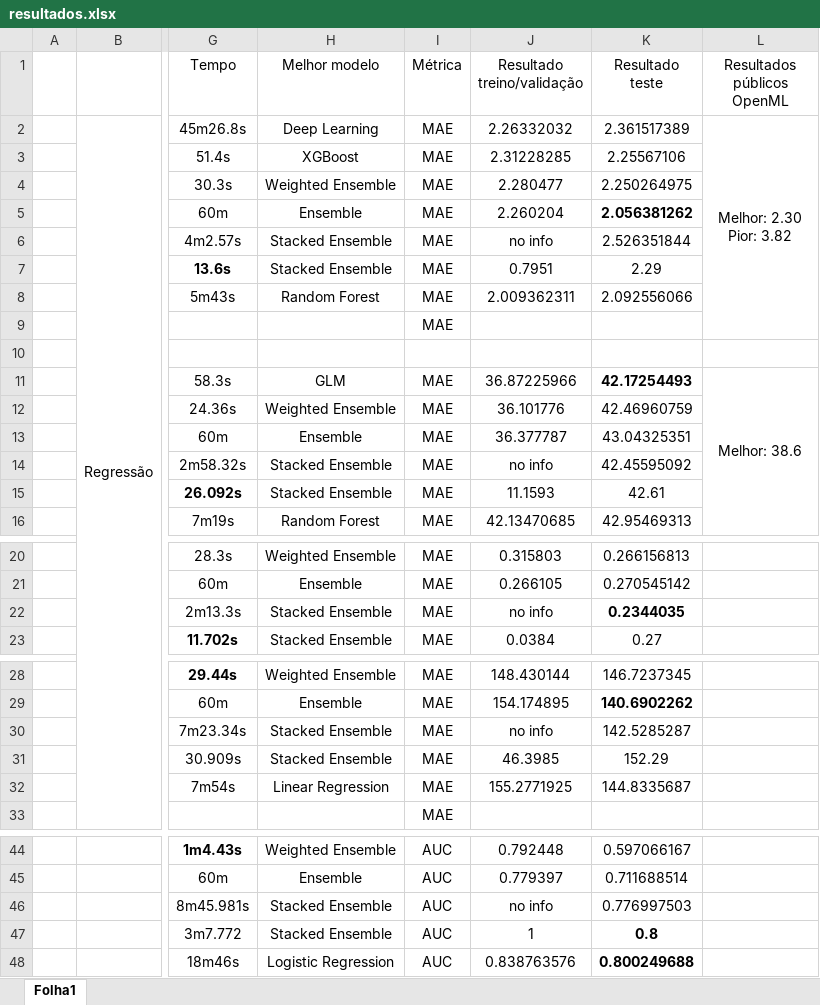
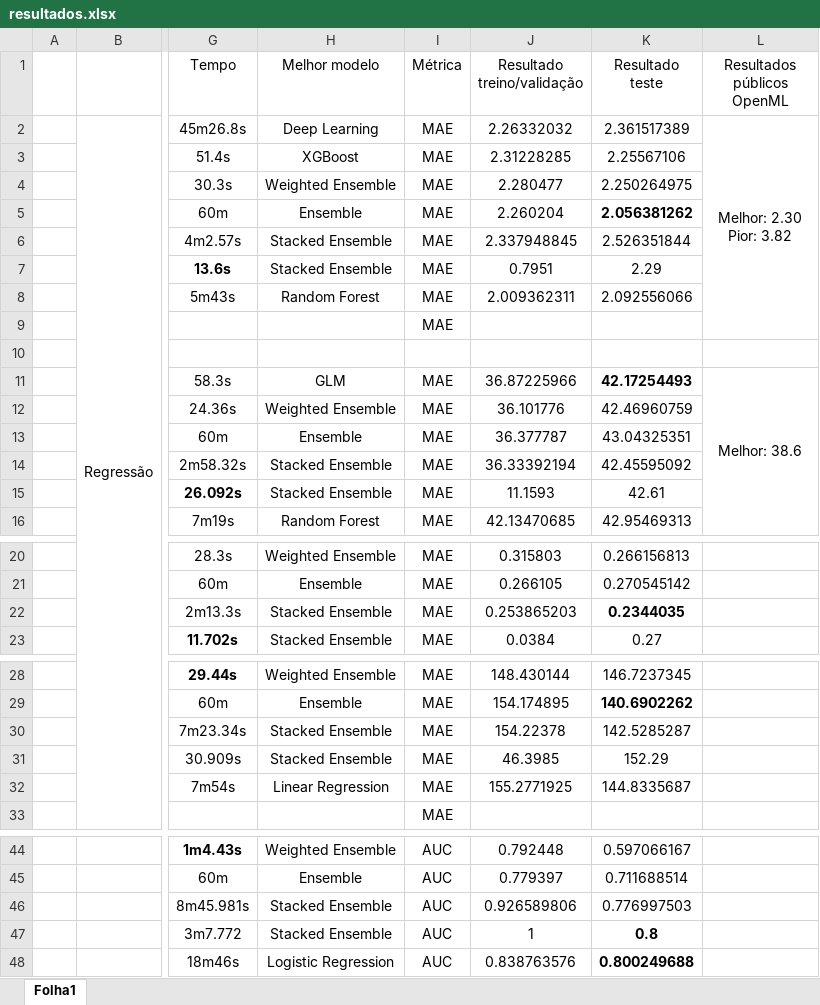
Before and after one commit to luisferreira97/autoautoml, an Excel workbook: docs/resultados.xlsx, sheet Folha1, drawn as a sheet; only a part is shown, gaps mark what is left out; values as stored, in another font and other column widths than the file's, no borders; the diff covers the shown part only; the diff names each change by its address in the sheet, - before the commit and + after, or states it on an @@ line.

Commit message:
update resultados

```diff
--- a/docs/resultados.xlsx (sheet Folha1)
+++ b/docs/resultados.xlsx (sheet Folha1)
-J6 (Resultado treino/validação): no info
+J6 (Resultado treino/validação): 2.337948845
-J14 (Resultado treino/validação): no info
+J14 (Resultado treino/validação): 36.33392194
-J22 (Resultado treino/validação): no info
+J22 (Resultado treino/validação): 0.253865203
-J30 (Resultado treino/validação): no info
+J30 (Resultado treino/validação): 154.22378
-J46 (Resultado treino/validação): no info
+J46 (Resultado treino/validação): 0.926589806
```
Also changed, not shown: 6 edited cells elsewhere in this sheet.
